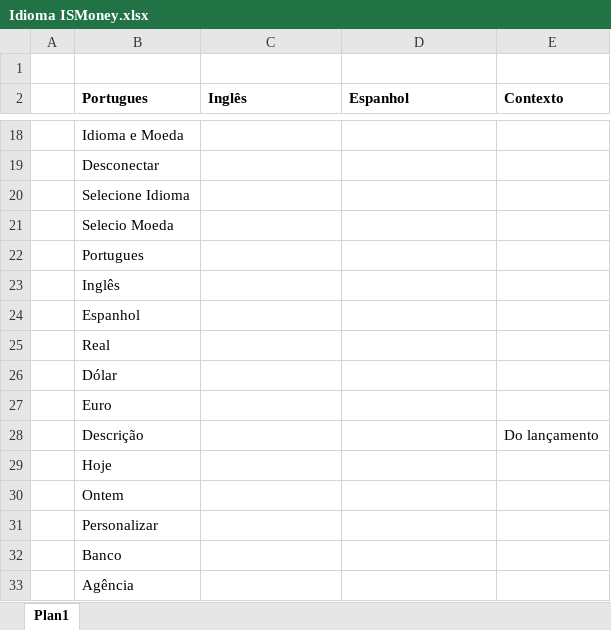
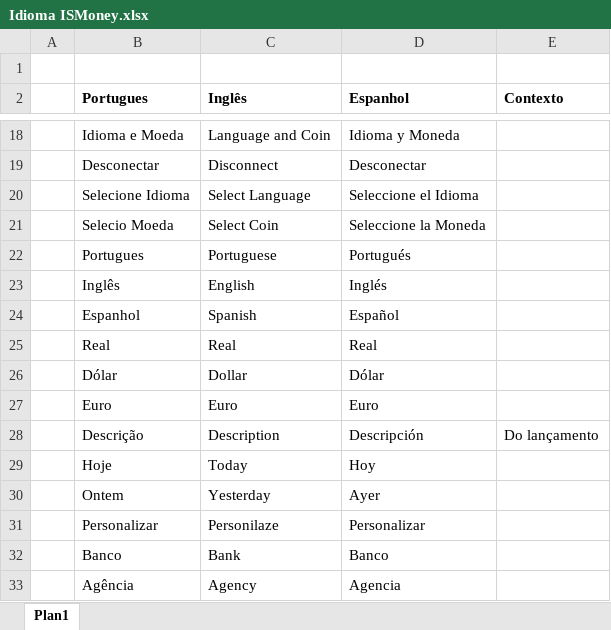
Before and after one commit to InnerSoft-Tecnologia/ISMoney, an Excel workbook: Idioma/Idioma ISMoney.xlsx, sheet Plan1, drawn as a sheet; only a part is shown, gaps mark what is left out; values as stored, in another font and other column widths than the file's, no borders; the diff covers the shown part only; the diff names each change by its address in the sheet, - before the commit and + after, or states it on an @@ line.

Commit message:
Planilha de idiomas

```diff
--- a/Idioma/Idioma ISMoney.xlsx (sheet Plan1)
+++ b/Idioma/Idioma ISMoney.xlsx (sheet Plan1)
-C18 (Inglês): (empty)
+C18 (Inglês): Language and Coin
-D18 (Espanhol): (empty)
+D18 (Espanhol): Idioma y Moneda
-C19 (Inglês): (empty)
+C19 (Inglês): Disconnect
-D19 (Espanhol): (empty)
+D19 (Espanhol): Desconectar
-C20 (Inglês): (empty)
+C20 (Inglês): Select Language
-D20 (Espanhol): (empty)
+D20 (Espanhol): Seleccione el Idioma
-C21 (Inglês): (empty)
+C21 (Inglês): Select Coin
-D21 (Espanhol): (empty)
+D21 (Espanhol): Seleccione la Moneda
-C22 (Inglês): (empty)
+C22 (Inglês): Portuguese
-D22 (Espanhol): (empty)
+D22 (Espanhol): Portugués
-C23 (Inglês): (empty)
+C23 (Inglês): English
-D23 (Espanhol): (empty)
+D23 (Espanhol): Inglés
-C24 (Inglês): (empty)
+C24 (Inglês): Spanish
-D24 (Espanhol): (empty)
+D24 (Espanhol): Español
-C25 (Inglês): (empty)
+C25 (Inglês): Real
-D25 (Espanhol): (empty)
+D25 (Espanhol): Real
-C26 (Inglês): (empty)
+C26 (Inglês): Dollar
-D26 (Espanhol): (empty)
+D26 (Espanhol): Dólar
-C27 (Inglês): (empty)
+C27 (Inglês): Euro
-D27 (Espanhol): (empty)
+D27 (Espanhol): Euro
-C28 (Inglês): (empty)
+C28 (Inglês): Description
-D28 (Espanhol): (empty)
+D28 (Espanhol): Descripción
-C29 (Inglês): (empty)
+C29 (Inglês): Today
-D29 (Espanhol): (empty)
+D29 (Espanhol): Hoy
-C30 (Inglês): (empty)
+C30 (Inglês): Yesterday
-D30 (Espanhol): (empty)
+D30 (Espanhol): Ayer
-C31 (Inglês): (empty)
+C31 (Inglês): Personilaze
-D31 (Espanhol): (empty)
+D31 (Espanhol): Personalizar
-C32 (Inglês): (empty)
+C32 (Inglês): Bank
-D32 (Espanhol): (empty)
+D32 (Espanhol): Banco
-C33 (Inglês): (empty)
+C33 (Inglês): Agency
-D33 (Espanhol): (empty)
+D33 (Espanhol): Agencia
```
Also changed, not shown: 33 edited cells elsewhere in this sheet, 1 other file.
